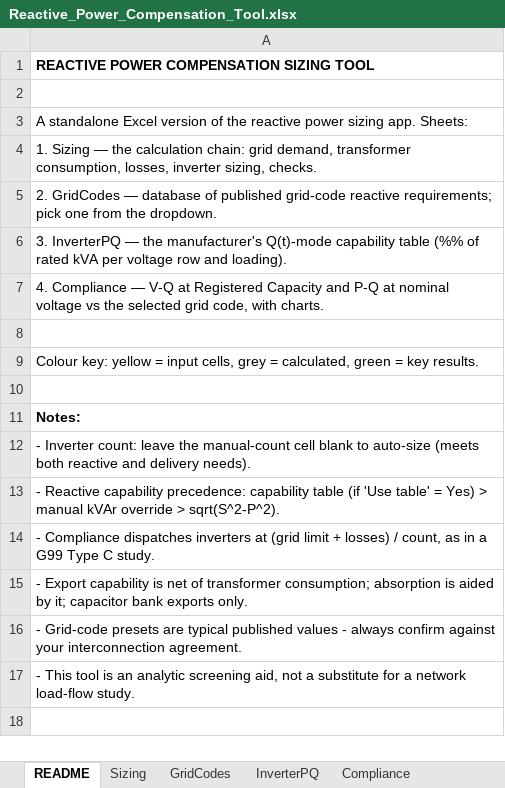
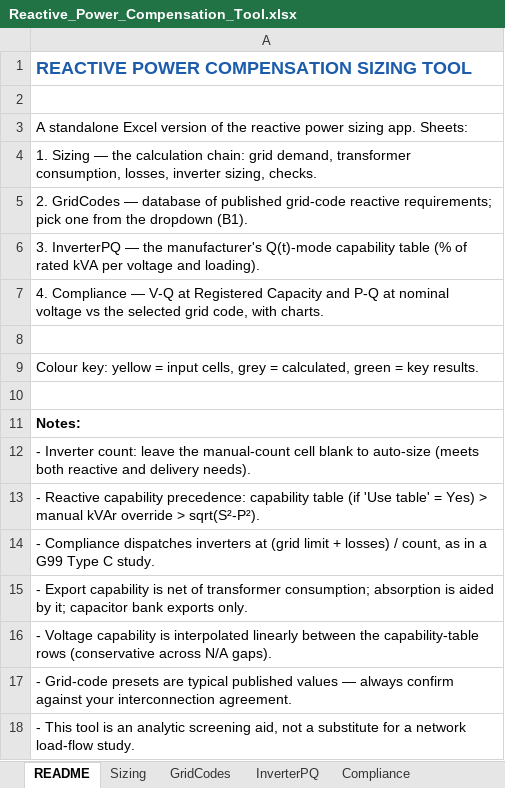
Before and after one commit to MohammadEneizat/develop, an Excel workbook: reactive-power-app/excel-tool/Reactive_Power_Compensation_Tool.xlsx, sheet README, drawn as a sheet; values as stored, in another font and other column widths than the file's, no borders; the diff names each change by its address in the sheet, - before the commit and + after, or states it on an @@ line.

```diff
--- a/reactive-power-app/excel-tool/Reactive_Power_Compensation_Tool.xlsx (sheet README)
+++ b/reactive-power-app/excel-tool/Reactive_Power_Compensation_Tool.xlsx (sheet README)
-A1 text colour: black
+A1 text colour: #1C5CAB, text size: larger
-A5: …from the dropdown.
+A5: …from the dropdown (B1).
-A6: …capability table (%% of rated kVA per voltage row and loading).
+A6: …capability table (% of rated kVA per voltage and loading).
-A13: …override > sqrt(S^2-P^2).
+A13: …override > sqrt(S²-P²).
-A16: - Grid-code presets are typical published values - always confirm against your interconnection agreement.
+A16: - Voltage capability is interpolated linearly between the capability-table rows (conservative across N/A gaps).
+row 17: - Grid-code presets are typical published values — always confirm against your interconnection agreement.
```
Also changed, not shown: sheet Compliance, sheet GridCodes, sheet Sizing, sheet InverterPQ, hidden cells, charts or pictures, 1 other file.
